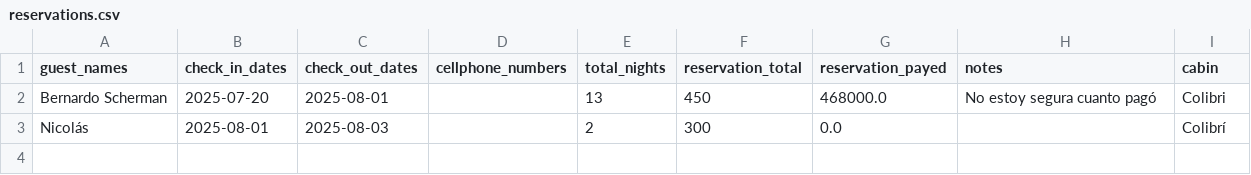
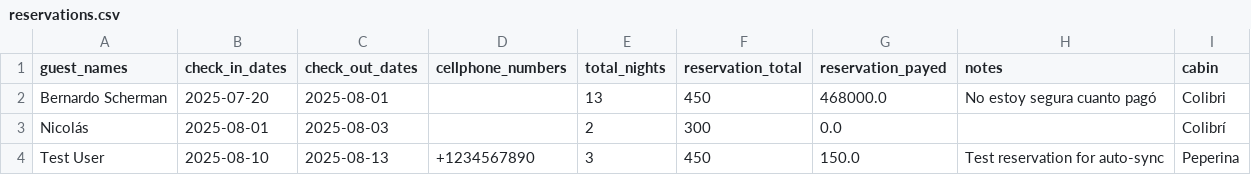
Before and after one commit to javivera/calendarioBot, a CSV file: reservations.csv, drawn as a sheet; the diff names each change by its address in the sheet, - before the commit and + after, or states it on an @@ line.

Commit message:
Auto-update calendar: 2025-07-18 11:52:46

```diff
--- a/reservations.csv
+++ b/reservations.csv
+row 4: Test User | 2025-08-10 | 2025-08-13 | +1234567890 | 3 | 450 | 150.0 | Test reservation for auto-sync | Peperina
```
Also changed, not shown: 1 other file.
